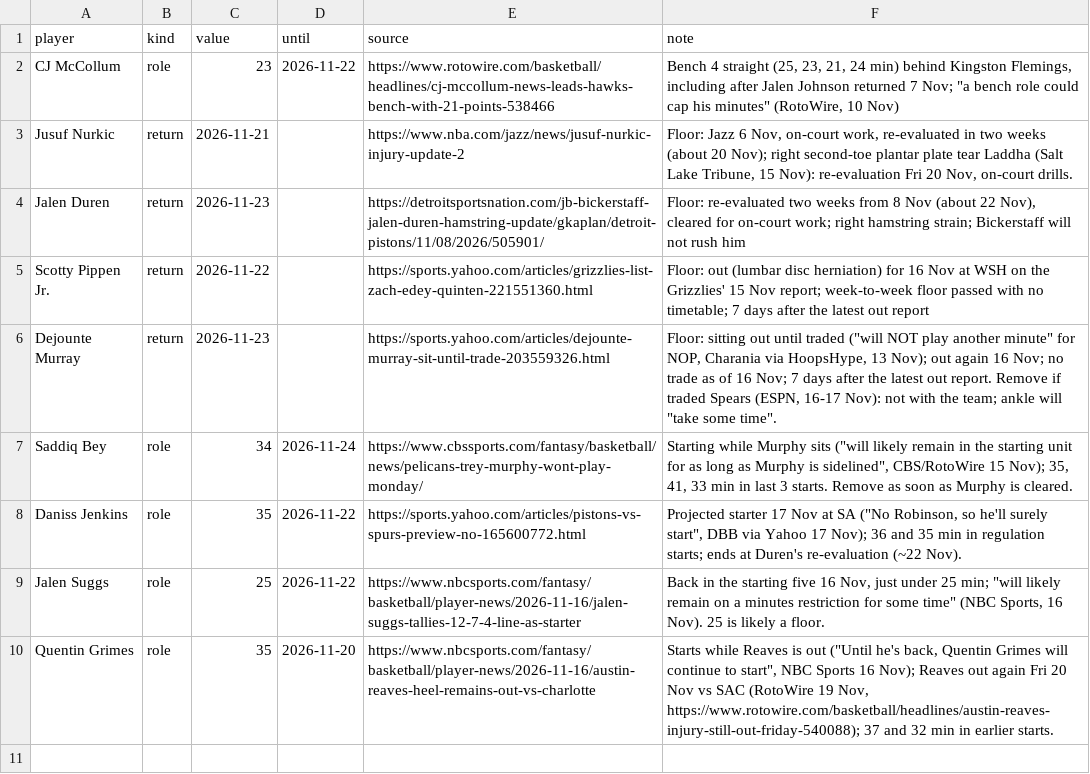
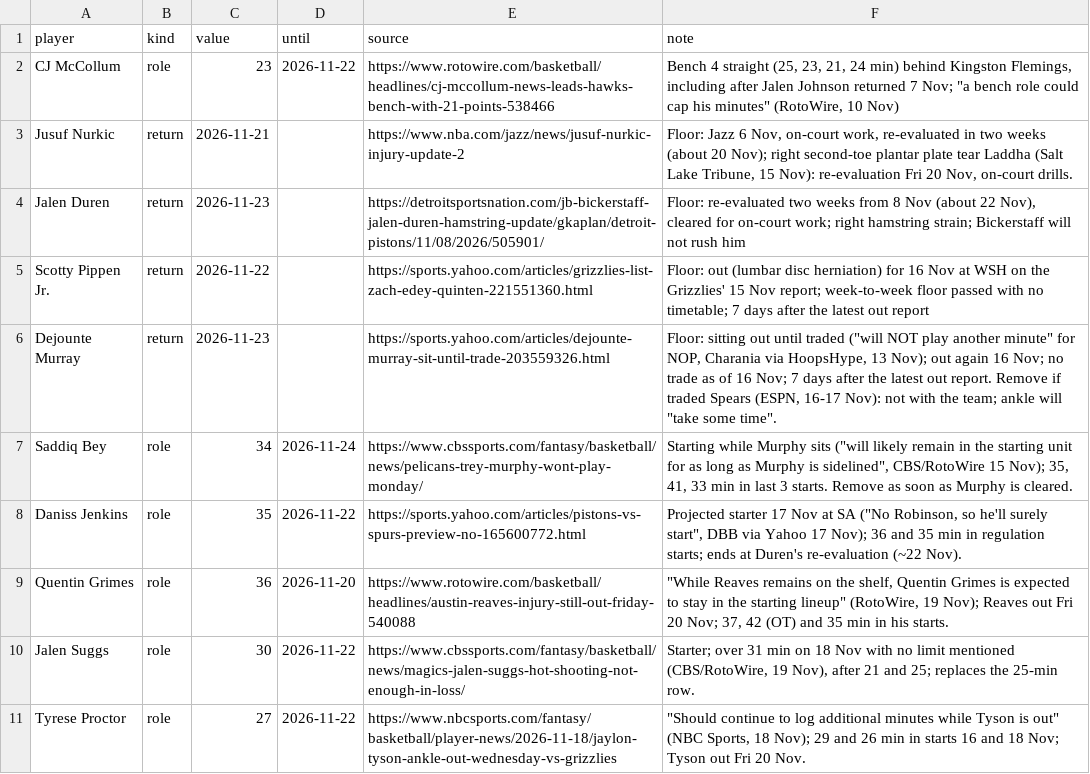
Before and after one commit to Kintukka2/NBA-FANTASY, a CSV file: council/news_overrides.csv, drawn as a sheet.

```diff
--- a/council/news_overrides.csv
+++ b/council/news_overrides.csv
@@ -8,3 +8,4 @@ Saddiq Bey,role,34,2026-11-24,https://www.cbssports.com/fantasy/basketball/news/
 Daniss Jenkins,role,35,2026-11-22,https://sports.yahoo.com/articles/pistons-vs-spurs-preview-no-165600772.html,"Projected starter 17 Nov at SA (""No Robinson, so he'll surely start"", DBB via Yahoo 17 Nov); 36 and 35 min in regulation starts; ends at Duren's re-evaluation (~22 Nov)."
-Jalen Suggs,role,25,2026-11-22,https://www.nbcsports.com/fantasy/basketball/player-news/2026-11-16/jalen-suggs-tallies-12-7-4-line-as-starter,"Back in the starting five 16 Nov, just under 25 min; ""will likely remain on a minutes restriction for some time"" (NBC Sports, 16 Nov). 25 is likely a floor."
-Quentin Grimes,role,35,2026-11-20,https://www.nbcsports.com/fantasy/basketball/player-news/2026-11-16/austin-reaves-heel-remains-out-vs-charlotte,"Starts while Reaves is out (""Until he's back, Quentin Grimes will continue to start"", NBC Sports 16 Nov); Reaves out again Fri 20 Nov vs SAC (RotoWire 19 Nov, https://www.rotowire.com/basketball/headlines/austin-reaves-injury-still-out-friday-540088); 37 and 32 min in earlier starts."
+Quentin Grimes,role,36,2026-11-20,https://www.rotowire.com/basketball/headlines/austin-reaves-injury-still-out-friday-540088,"""While Reaves remains on the shelf, Quentin Grimes is expected to stay in the starting lineup"" (RotoWire, 19 Nov); Reaves out Fri 20 Nov; 37, 42 (OT) and 35 min in his starts."
+Jalen Suggs,role,30,2026-11-22,https://www.cbssports.com/fantasy/basketball/news/magics-jalen-suggs-hot-shooting-not-enough-in-loss/,"Starter; over 31 min on 18 Nov with no limit mentioned (CBS/RotoWire, 19 Nov), after 21 and 25; replaces the 25-min row."
+Tyrese Proctor,role,27,2026-11-22,https://www.nbcsports.com/fantasy/basketball/player-news/2026-11-18/jaylon-tyson-ankle-out-wednesday-vs-grizzlies,"""Should continue to log additional minutes while Tyson is out"" (NBC Sports, 18 Nov); 29 and 26 min in starts 16 and 18 Nov; Tyson out Fri 20 Nov."
```
Also changed, not shown: 1 other file.
